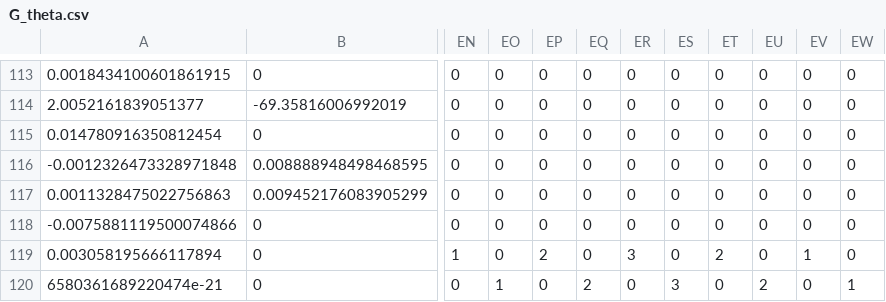
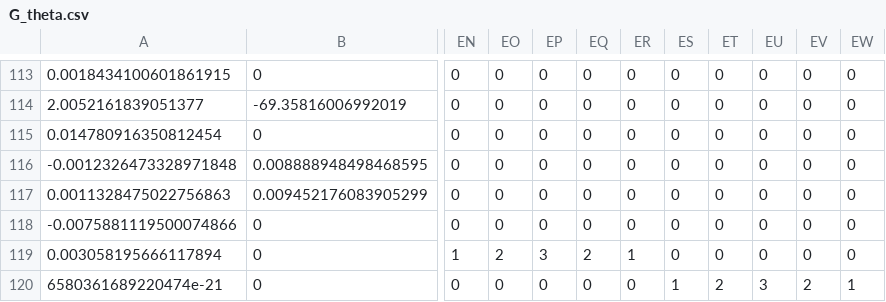
Before and after one commit to varitbvo/DynamicFactorModel_Julia, a CSV file: G_theta.csv, drawn as a sheet; only a part is shown, gaps mark what is left out; the diff names each change by its address in the sheet, - before the commit and + after, or states it on an @@ line.

```diff
--- a/G_theta.csv
+++ b/G_theta.csv
-EO119: 0
+EO119: 2
-EP119: 2
+EP119: 3
-EQ119: 0
+EQ119: 2
-ER119: 3
+ER119: 1
-ET119: 2
+ET119: 0
-EV119: 1
+EV119: 0
-EO120: 1
+EO120: 0
-EQ120: 2
+EQ120: 0
-ES120: 3
+ES120: 1
-ET120: 0
+ET120: 2
-EU120: 2
+EU120: 3
-EV120: 0
+EV120: 2
```
Also changed, not shown: A_theta.csv, 2 other files.
